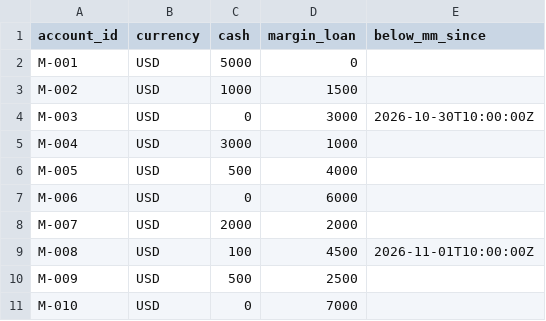
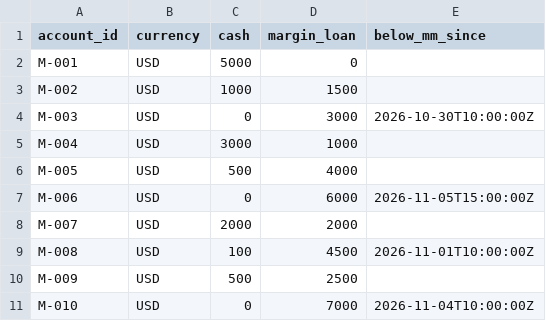
Before and after one commit to pregnat/BC3415-Group-Project, a CSV file: data/accounts.csv, drawn as a sheet.

```diff
--- a/data/accounts.csv
+++ b/data/accounts.csv
@@ -6,3 +6,3 @@ M-004,USD,3000,1000,
 M-005,USD,500,4000,
-M-006,USD,0,6000,
+M-006,USD,0,6000,2026-11-05T15:00:00Z
 M-007,USD,2000,2000,
@@ -10,2 +10,2 @@ M-008,USD,100,4500,2026-11-01T10:00:00Z
 M-009,USD,500,2500,
-M-010,USD,0,7000,
+M-010,USD,0,7000,2026-11-04T10:00:00Z
```
Also changed, not shown: 9 other files.
